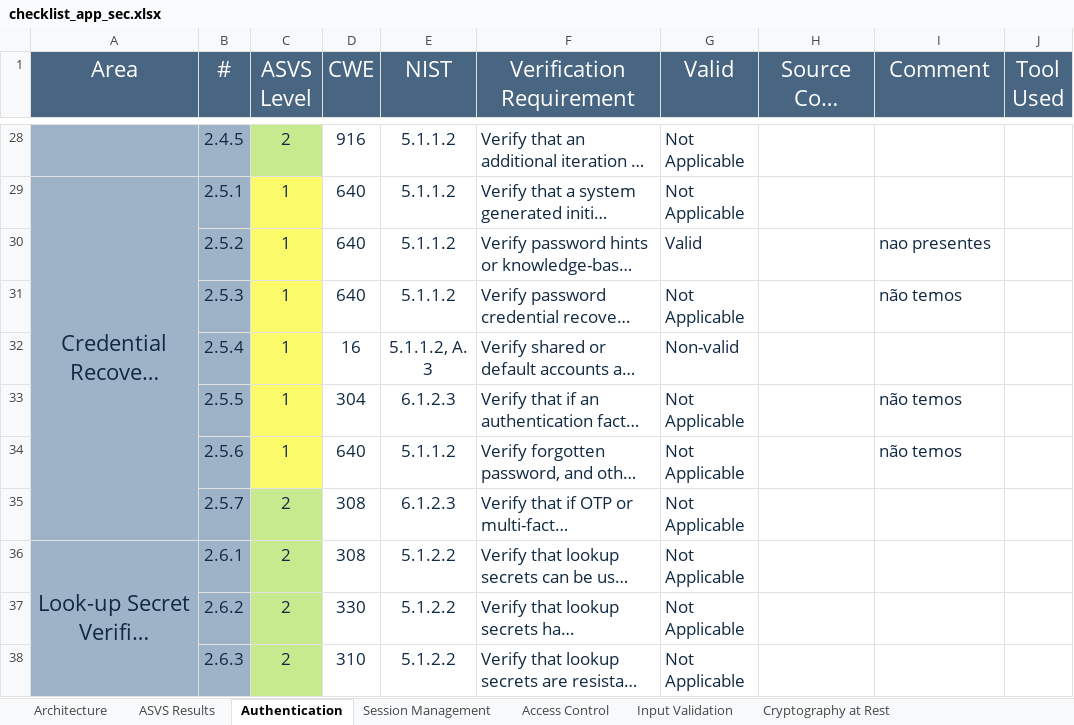
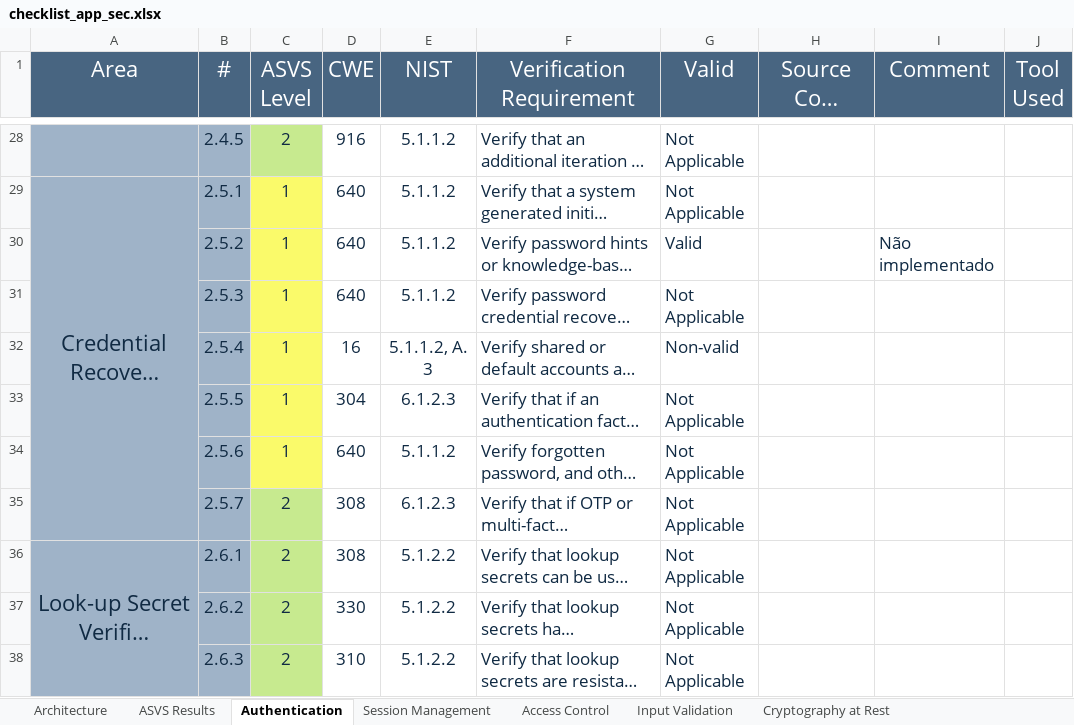
Before and after one commit to MiguelReis23/2nd-project-sio, an Excel workbook: analysis/checklist_app_sec.xlsx, sheet Authentication, drawn as a sheet; only a part is shown, gaps mark what is left out; long unchanged cells end in …; values as stored, in another font and other column widths than the file's, no borders; the diff covers the shown part only; the diff names each change by its address in the sheet, - before the commit and + after, or states it on an @@ line.

```diff
--- a/analysis/checklist_app_sec.xlsx (sheet Authentication)
+++ b/analysis/checklist_app_sec.xlsx (sheet Authentication)
-I30 (Comment): nao presentes
+I30 (Comment): Não implementado
-I31 (Comment): não temos
+I31 (Comment): (empty)
-I33:I34 (Comment): não temos
+I33:I34 (Comment): (empty)
```
Also changed, not shown: 26 edited cells elsewhere in this sheet, sheet Data Protection, 1 other file.
